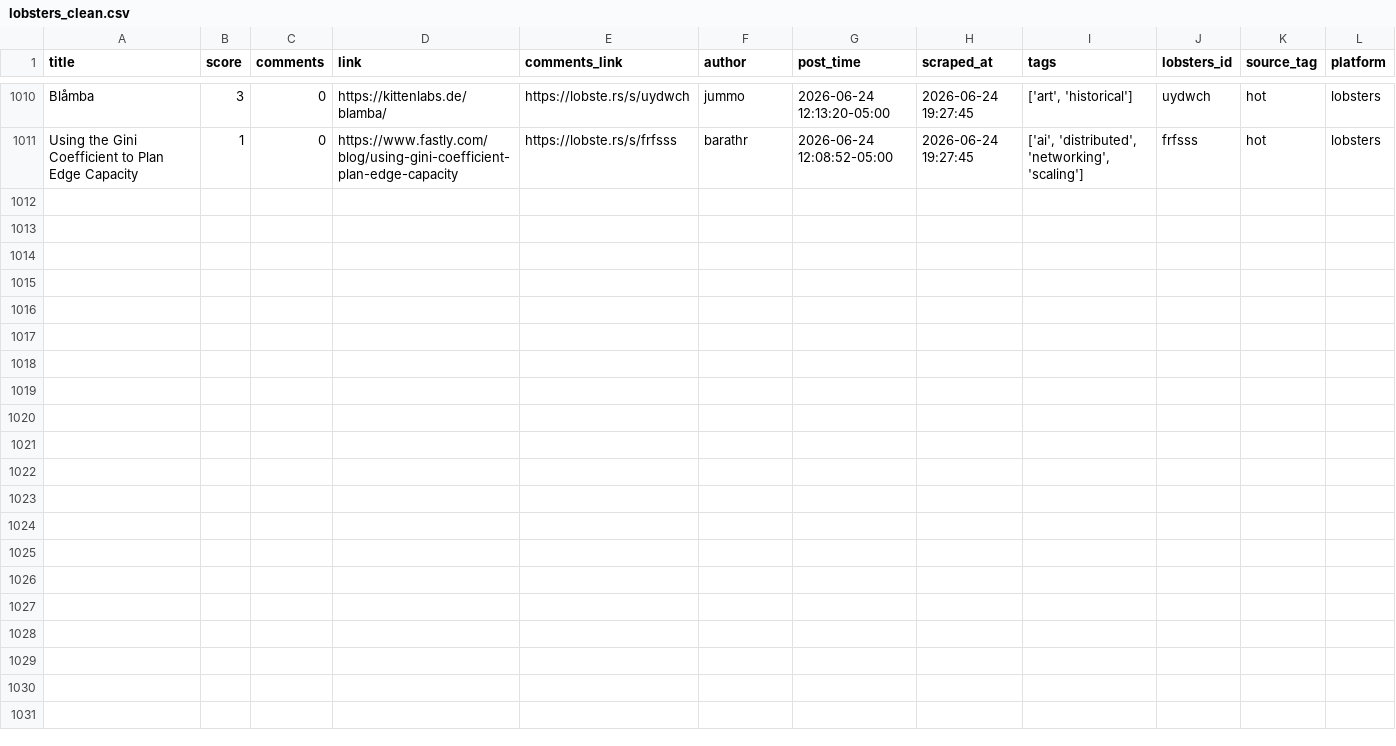
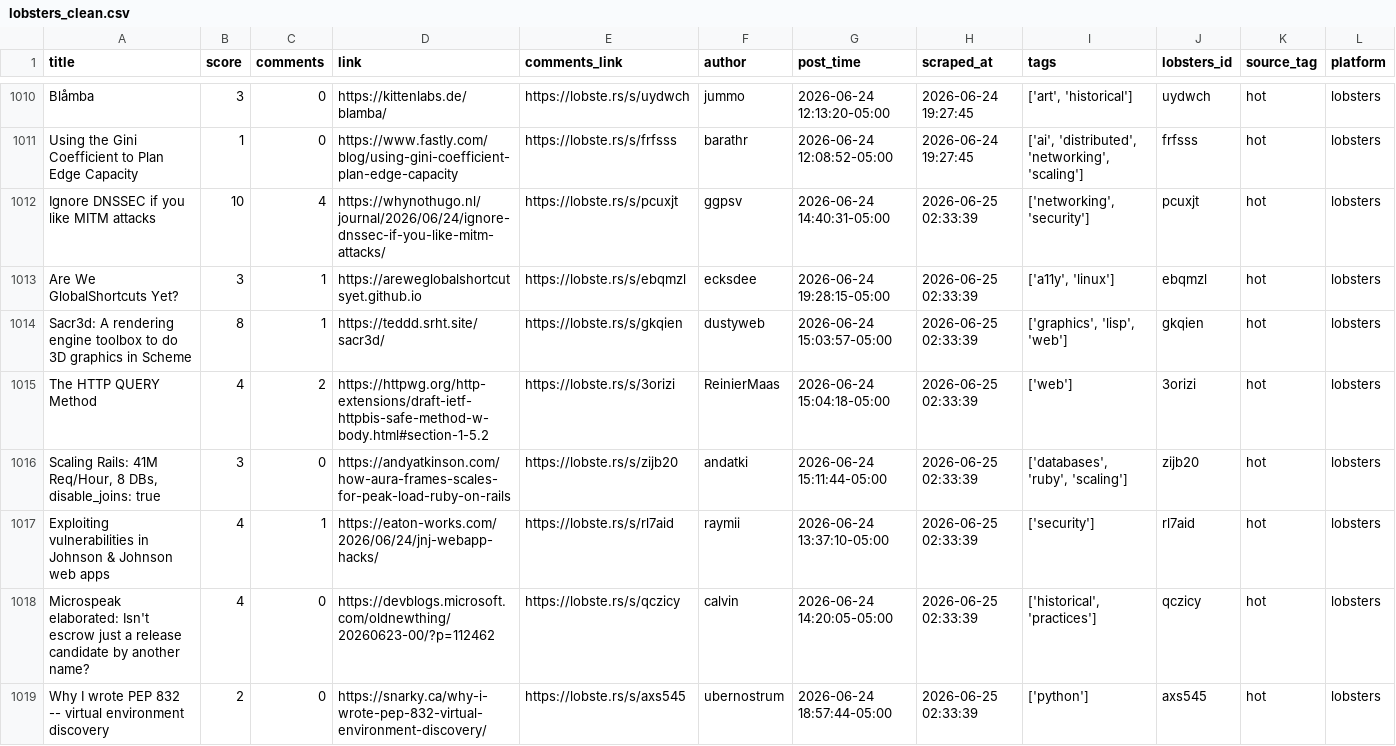
Before and after one commit to Mohammad-Khalil0/Tech-Community-Insights, a CSV file: clean_data/lobsters_clean.csv, drawn as a sheet; only a part is shown, gaps mark what is left out.

```diff
--- a/clean_data/lobsters_clean.csv
+++ b/clean_data/lobsters_clean.csv
@@ -1011 +1011,9 @@ Blåmba,3,0,https://kittenlabs.de/blamba/,https://lobste.rs/s/uydwch,jummo,2026-
 Using the Gini Coefficient to Plan Edge Capacity,1,0,https://www.fastly.com/blog/using-gini-coefficient-plan-edge-capacity,https://lobste.rs/s/frfsss,barathr,2026-06-24 12:08:52-05:00,2026-06-24 19:27:45,"['ai', 'distributed', 'networking', 'scaling']",frfsss,hot,lobsters
+Ignore DNSSEC if you like MITM attacks,10,4,https://whynothugo.nl/journal/2026/06/24/ignore-dnssec-if-you-like-mitm-attacks/,https://lobste.rs/s/pcuxjt,ggpsv,2026-06-24 14:40:31-05:00,2026-06-25 02:33:39,"['networking', 'security']",pcuxjt,hot,lobsters
+Are We GlobalShortcuts Yet?,3,1,https://areweglobalshortcutsyet.github.io,https://lobste.rs/s/ebqmzl,ecksdee,2026-06-24 19:28:15-05:00,2026-06-25 02:33:39,"['a11y', 'linux']",ebqmzl,hot,lobsters
+Sacr3d: A rendering engine toolbox to do 3D graphics in Scheme,8,1,https://teddd.srht.site/sacr3d/,https://lobste.rs/s/gkqien,dustyweb,2026-06-24 15:03:57-05:00,2026-06-25 02:33:39,"['graphics', 'lisp', 'web']",gkqien,hot,lobsters
+The HTTP QUERY Method,4,2,https://httpwg.org/http-extensions/draft-ietf-httpbis-safe-method-w-body.html#section-1-5.2,https://lobste.rs/s/3orizi,ReinierMaas,2026-06-24 15:04:18-05:00,2026-06-25 02:33:39,['web'],3orizi,hot,lobsters
+"Scaling Rails: 41M Req/Hour, 8 DBs, disable_joins: true",3,0,https://andyatkinson.com/how-aura-frames-scales-for-peak-load-ruby-on-rails,https://lobste.rs/s/zijb20,andatki,2026-06-24 15:11:44-05:00,2026-06-25 02:33:39,"['databases', 'ruby', 'scaling']",zijb20,hot,lobsters
+Exploiting vulnerabilities in Johnson & Johnson web apps,4,1,https://eaton-works.com/2026/06/24/jnj-webapp-hacks/,https://lobste.rs/s/rl7aid,raymii,2026-06-24 13:37:10-05:00,2026-06-25 02:33:39,['security'],rl7aid,hot,lobsters
+Microspeak elaborated: Isn't escrow just a release candidate by another name?,4,0,https://devblogs.microsoft.com/oldnewthing/20260623-00/?p=112462,https://lobste.rs/s/qczicy,calvin,2026-06-24 14:20:05-05:00,2026-06-25 02:33:39,"['historical', 'practices']",qczicy,hot,lobsters
+Why I wrote PEP 832 -- virtual environment discovery,2,0,https://snarky.ca/why-i-wrote-pep-832-virtual-environment-discovery/,https://lobste.rs/s/axs545,ubernostrum,2026-06-24 18:57:44-05:00,2026-06-25 02:33:39,['python'],axs545,hot,lobsters
```
Also changed, not shown: clean_data/hn_cleaned.csv, raw_data/hn.csv, 7 other files.
